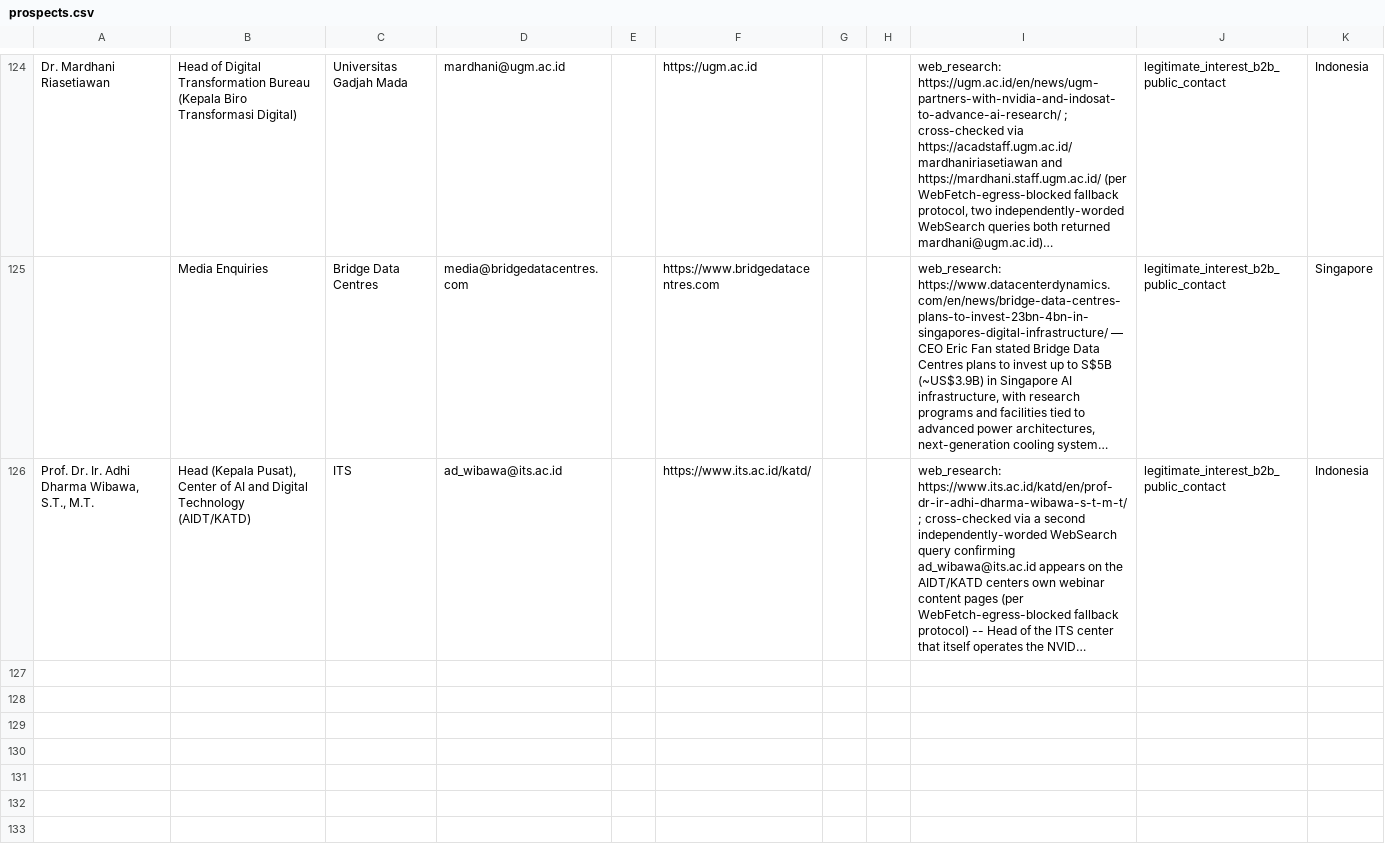
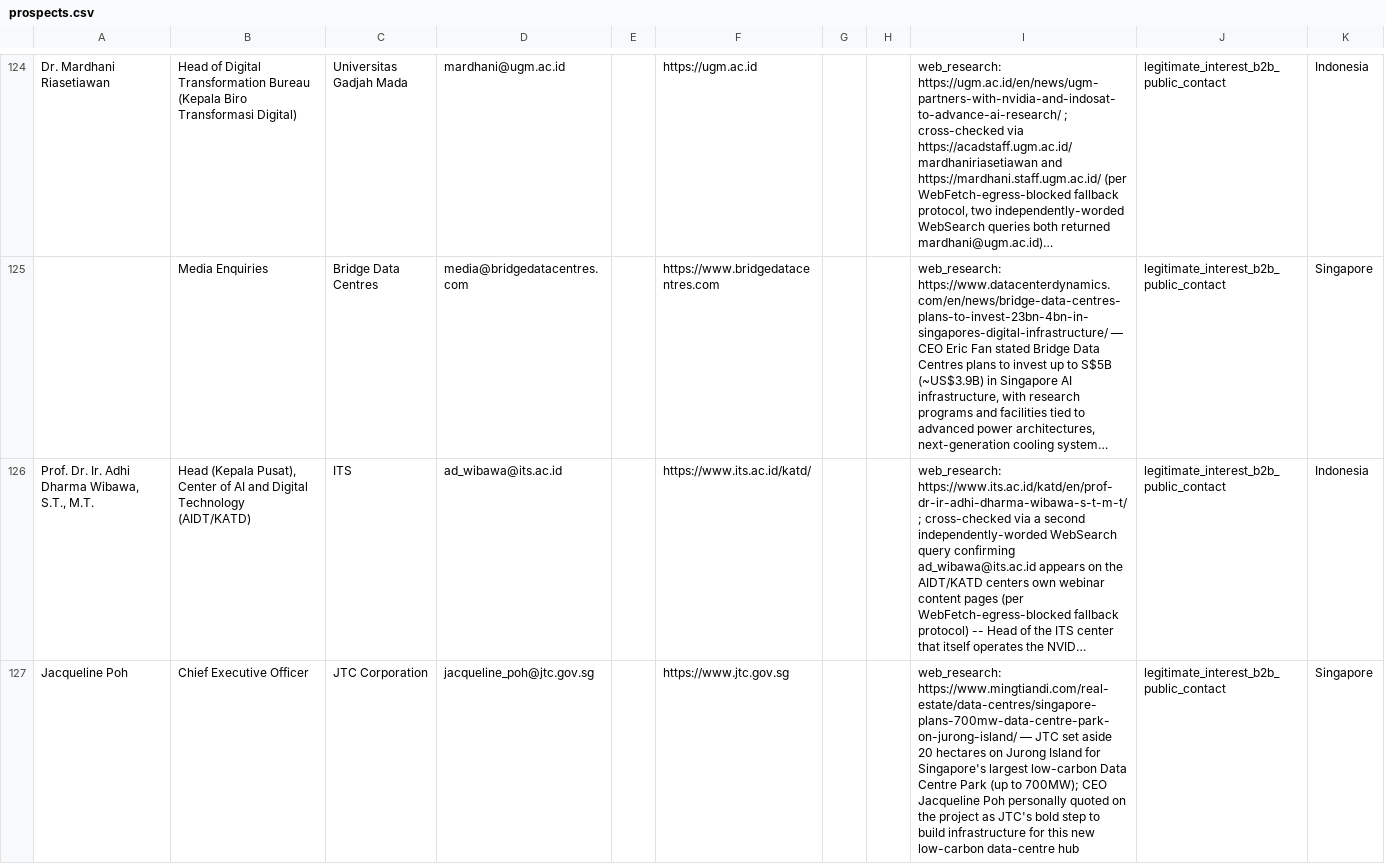
Before and after one commit to alotaibiabdullah836-png/Borealis-Outreach, a CSV file: data/prospects.csv, drawn as a sheet; only a part is shown, gaps mark what is left out; long unchanged cells end in …; the diff covers the shown part only; the diff names each change by its address in the sheet, - before the commit and + after, or states it on an @@ line.

```diff
--- a/data/prospects.csv
+++ b/data/prospects.csv
+row 127: Jacqueline Poh | Chief Executive Officer | JTC Corporation | jacqueline_poh@jtc.gov.sg |  | https://www.jtc.gov.sg |  |  | web_research: https://www.mingtiandi.com/real-estate/data-centres/singapore-plans-700mw-data-centre-park-on-jurong-island/ — JTC set aside 20 hectares on Jurong Island for Singapore's largest low-carbon Data Centre Park (up to 700MW); CEO Jacqueline Poh personally quoted on the project as JTC's bold step to build infrastructure for this new low-carbon data-centre hub | legitimate_interest_b2b_public_contact | Singapore
```
Also changed, not shown: 1 added row elsewhere in this file, 1 other file.
